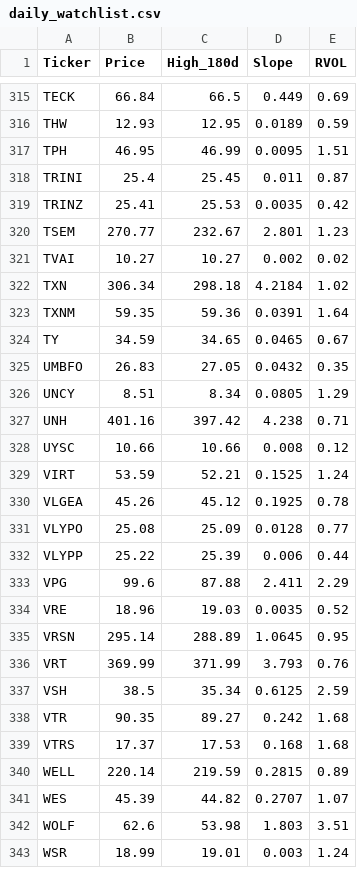
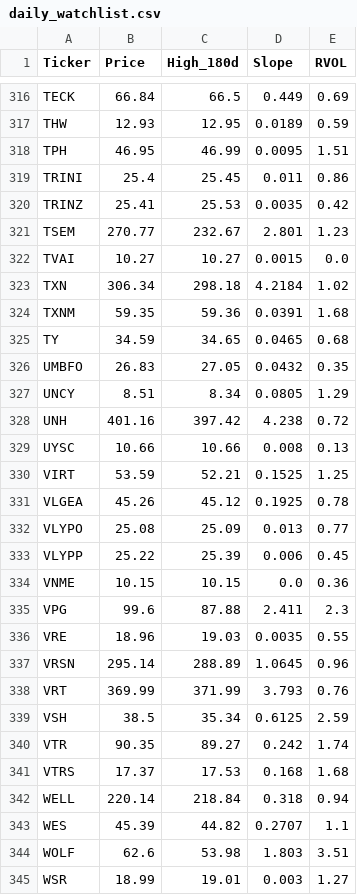
Before and after one commit to akshatsirohiya-arch/my-investment-ai, a CSV file: daily_watchlist.csv, drawn as a sheet; only a part is shown, gaps mark what is left out; the diff covers the shown part only.

```diff
--- a/daily_watchlist.csv
+++ b/daily_watchlist.csv
@@ -317,27 +318,28 @@ THW,12.93,12.95,0.0189,0.59
 TPH,46.95,46.99,0.0095,1.51
-TRINI,25.4,25.45,0.011,0.87
+TRINI,25.4,25.45,0.011,0.86
 TRINZ,25.41,25.53,0.0035,0.42
 TSEM,270.77,232.67,2.801,1.23
-TVAI,10.27,10.27,0.002,0.02
+TVAI,10.27,10.27,0.0015,0.0
 TXN,306.34,298.18,4.2184,1.02
-TXNM,59.35,59.36,0.0391,1.64
-TY,34.59,34.65,0.0465,0.67
+TXNM,59.35,59.36,0.0391,1.68
+TY,34.59,34.65,0.0465,0.68
 UMBFO,26.83,27.05,0.0432,0.35
 UNCY,8.51,8.34,0.0805,1.29
-UNH,401.16,397.42,4.238,0.71
-UYSC,10.66,10.66,0.008,0.12
-VIRT,53.59,52.21,0.1525,1.24
+UNH,401.16,397.42,4.238,0.72
+UYSC,10.66,10.66,0.008,0.13
+VIRT,53.59,52.21,0.1525,1.25
 VLGEA,45.26,45.12,0.1925,0.78
-VLYPO,25.08,25.09,0.0128,0.77
-VLYPP,25.22,25.39,0.006,0.44
-VPG,99.6,87.88,2.411,2.29
-VRE,18.96,19.03,0.0035,0.52
-VRSN,295.14,288.89,1.0645,0.95
+VLYPO,25.08,25.09,0.013,0.77
+VLYPP,25.22,25.39,0.006,0.45
+VNME,10.15,10.15,0.0,0.36
+VPG,99.6,87.88,2.411,2.3
+VRE,18.96,19.03,0.0035,0.55
+VRSN,295.14,288.89,1.0645,0.96
 VRT,369.99,371.99,3.793,0.76
 VSH,38.5,35.34,0.6125,2.59
-VTR,90.35,89.27,0.242,1.68
+VTR,90.35,89.27,0.242,1.74
 VTRS,17.37,17.53,0.168,1.68
-WELL,220.14,219.59,0.2815,0.89
-WES,45.39,44.82,0.2707,1.07
+WELL,220.14,218.84,0.318,0.94
+WES,45.39,44.82,0.2707,1.1
 WOLF,62.6,53.98,1.803,3.51
-WSR,18.99,19.01,0.003,1.24
+WSR,18.99,19.01,0.003,1.27
```
Also changed, not shown: 4 added rows, 4 removed rows and 116 edited cells elsewhere in this file.
